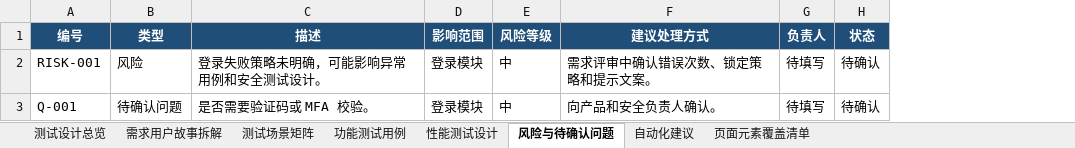
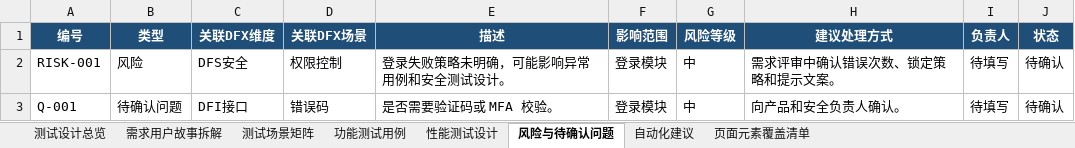
Before and after one commit to sdssee/test_case_gen, an Excel workbook: docs/test-design/codebuddy-test-design-template.xlsx, sheet 风险与待确认问题, drawn as a sheet; values as stored, in another font and other column widths than the file's, no borders; the diff names each change by its address in the sheet, - before the commit and + after, or states it on an @@ line.

```diff
--- a/docs/test-design/codebuddy-test-design-template.xlsx (sheet 风险与待确认问题)
+++ b/docs/test-design/codebuddy-test-design-template.xlsx (sheet 风险与待确认问题)
+column C (关联DFX维度), rows 2-3: DFS安全 | DFI接口
+column D (关联DFX场景), rows 2-3: 权限控制 | 错误码
```
Also changed, not shown: sheet 测试场景矩阵, sheet 功能测试用例, sheet 性能测试设计, sheet 页面元素覆盖清单, 20 other files.
